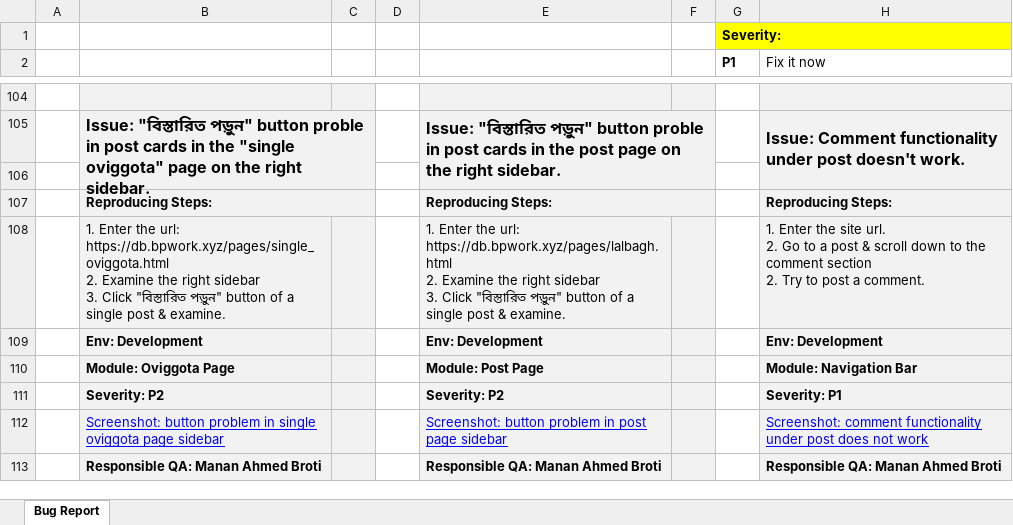
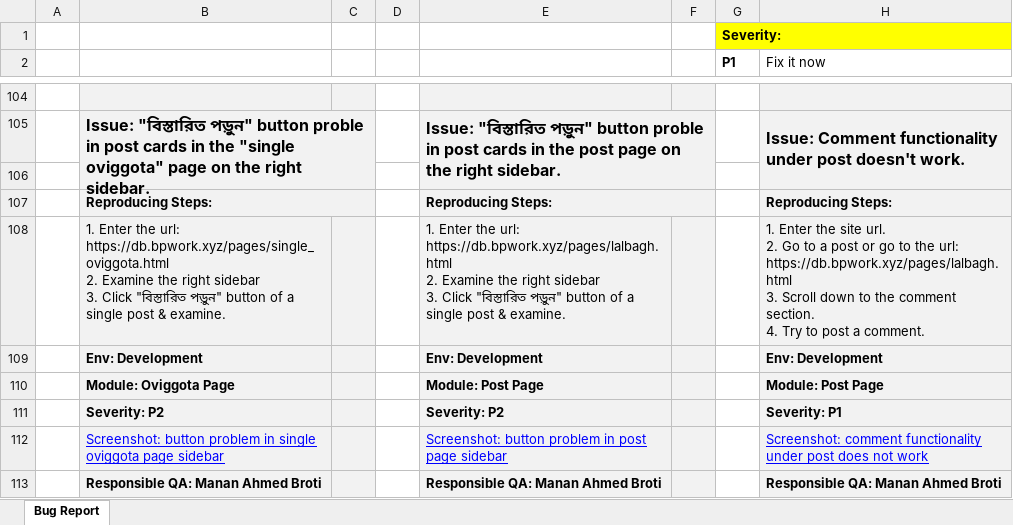
Before and after one commit to AhmedManan/Dekhi_Bangladesh_Test_Report, an Excel workbook: Dekhi Bangladesh Bug Report.xlsx, sheet Bug Report, drawn as a sheet; only a part is shown, gaps mark what is left out; values as stored, in another font and other column widths than the file's, no borders; ↵ is a line break in a cell; the diff names each change by its address in the sheet, - before the commit and + after, or states it on an @@ line.

Commit message:
Update Dekhi Bangladesh Bug Report.xlsx

```diff
--- a/Dekhi Bangladesh Bug Report.xlsx (sheet Bug Report)
+++ b/Dekhi Bangladesh Bug Report.xlsx (sheet Bug Report)
-H108 (Fix it now): …a post & scroll down to the comment section ↵ 2. Try to…
+H108 (Fix it now): …a post or go to the url: https://db.bpwork.xyz/pages/lalbagh.html ↵ 3. Scroll down to the comment section. ↵ 4. Try to…
-H110 (Fix it now): Module: Navigation Bar
+H110 (Fix it now): Module: Post Page
```
